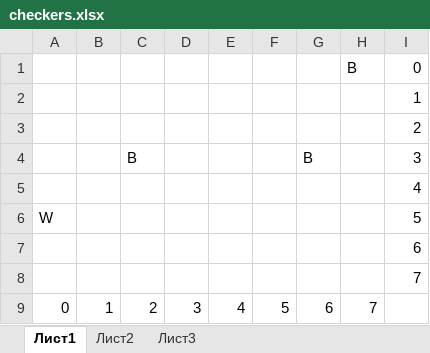
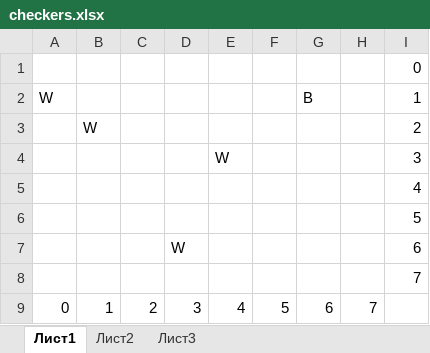
Before and after one commit to exAspArk/poddavki, an Excel workbook: project/checkers.xlsx, sheet Лист1, drawn as a sheet; values as stored, in another font and other column widths than the file's, no cell formats; removed rows and columns are numbered as before the commit, all else as after; the diff names each change by its address in the sheet, - before the commit and + after, or states it on an @@ line.

```diff
--- a/project/checkers.xlsx (sheet Лист1)
+++ b/project/checkers.xlsx (sheet Лист1)
-row 1:  |  |  |  |  |  |  | B | 0
-I1: 1
+I1: 0
-row 3:  |  |  |  |  |  |  |  | 2
-row 4:  |  | B |  |  |  | B |  | 3
+row 2: W |  |  |  |  |  | B |  | 1
+row 3:  | W |  |  |  |  |  |  | 2
+row 4:  |  |  |  | W |  |  |  | 3
-row 6: W |  |  |  |  |  |  |  | 5
-I6: 6
+I6: 5
+row 7:  |  |  | W |  |  |  |  | 6
```
Also changed, not shown: cell formats, 2 other files.
